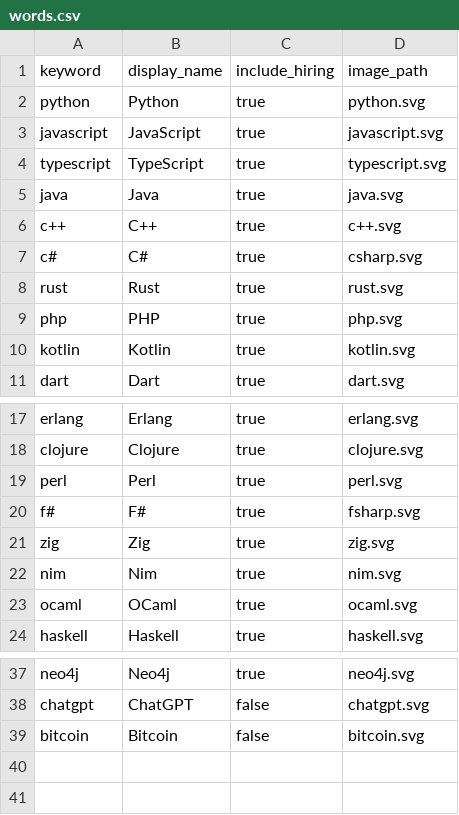
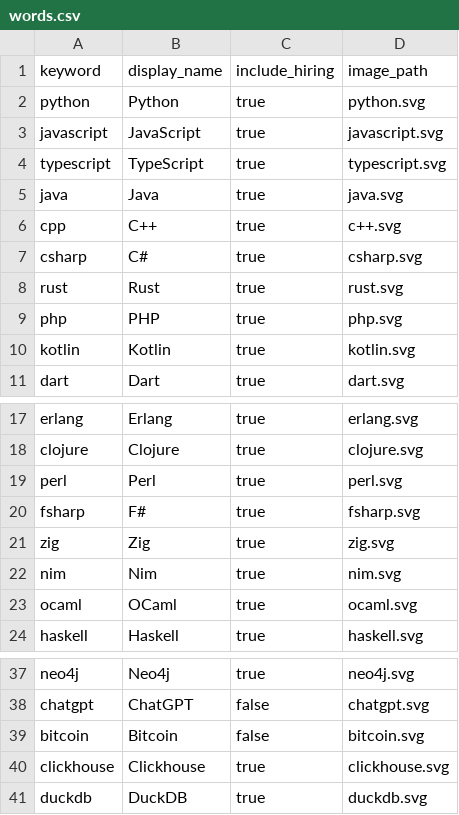
Before and after one commit to pbmstrk/hn-trends, a CSV file: db/words.csv, drawn as a sheet; only a part is shown, gaps mark what is left out.

```diff
--- a/db/words.csv
+++ b/db/words.csv
@@ -5,4 +5,4 @@ typescript,TypeScript,true,typescript.svg
 java,Java,true,java.svg
-c++,C++,true,c++.svg
-c#,C#,true,csharp.svg
+cpp,C++,true,c++.svg
+csharp,C#,true,csharp.svg
 rust,Rust,true,rust.svg
@@ -19,3 +19,3 @@ clojure,Clojure,true,clojure.svg
 perl,Perl,true,perl.svg
-f#,F#,true,fsharp.svg
+fsharp,F#,true,fsharp.svg
 zig,Zig,true,zig.svg
@@ -39 +39,3 @@ chatgpt,ChatGPT,false,chatgpt.svg
 bitcoin,Bitcoin,false,bitcoin.svg
+clickhouse,Clickhouse,true,clickhouse.svg
+duckdb,DuckDB,true,duckdb.svg
```
Also changed, not shown: 13 other files.
